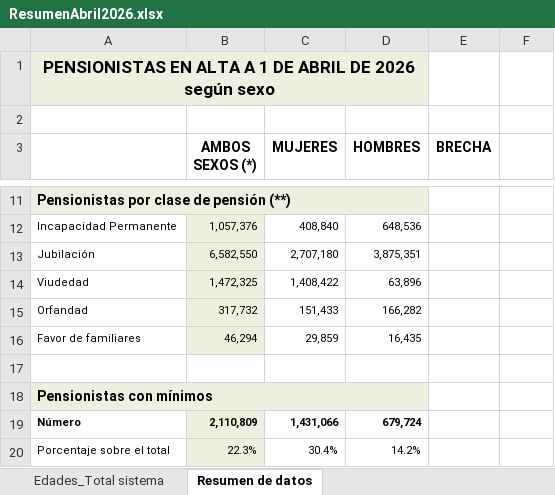
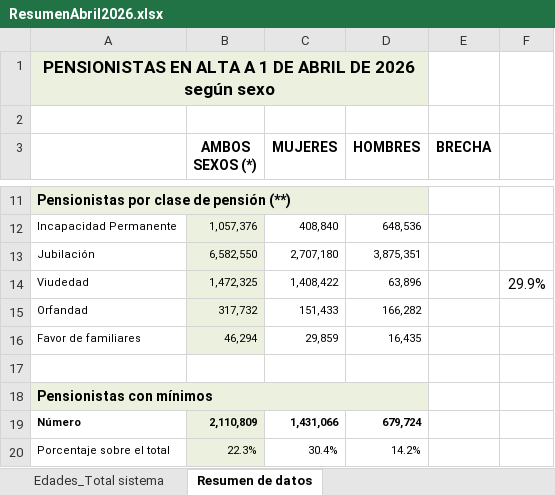
Before and after one commit to Jcspoza/CMMBML_Sobremesas_Moradas, an Excel workbook: BrechaPensiones21mayo26/ResumenAbril2026.xlsx, sheet Resumen de datos, drawn as a sheet; only a part is shown, gaps mark what is left out; values as stored, in another font and other column widths than the file's, no borders; the diff names each change by its address in the sheet, - before the commit and + after, or states it on an @@ line.

```diff
--- a/BrechaPensiones21mayo26/ResumenAbril2026.xlsx (sheet Resumen de datos)
+++ b/BrechaPensiones21mayo26/ResumenAbril2026.xlsx (sheet Resumen de datos)
-F14: (empty)
+F14: 29.9%
```
Also changed, not shown: 1 other file.
